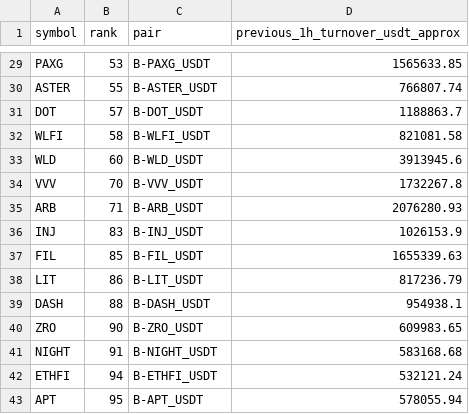
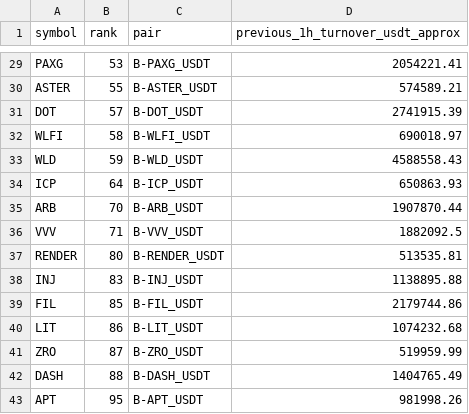
Before and after one commit to jharajesh1210/Guruji, a CSV file: TOP100_CRIPTO_AMC_POC_NEWS_IMPACT_universe.csv, drawn as a sheet; only a part is shown, gaps mark what is left out; removed rows and columns are numbered as before the commit, all else as after; the diff covers the shown part only; the diff names each change by its address in the sheet, - before the commit and + after, or states it on an @@ line.

```diff
--- a/TOP100_CRIPTO_AMC_POC_NEWS_IMPACT_universe.csv
+++ b/TOP100_CRIPTO_AMC_POC_NEWS_IMPACT_universe.csv
-D29 (previous_1h_turnover_usdt_approx): 1565633.85
+D29 (previous_1h_turnover_usdt_approx): 2054221.41
-D30 (previous_1h_turnover_usdt_approx): 766807.74
+D30 (previous_1h_turnover_usdt_approx): 574589.21
-D31 (previous_1h_turnover_usdt_approx): 1188863.7
+D31 (previous_1h_turnover_usdt_approx): 2741915.39
-D32 (previous_1h_turnover_usdt_approx): 821081.58
+D32 (previous_1h_turnover_usdt_approx): 690018.97
-B33 (rank): 60
+B33 (rank): 59
-D33 (previous_1h_turnover_usdt_approx): 3913945.6
+D33 (previous_1h_turnover_usdt_approx): 4588558.43
-row 34: VVV | 70 | B-VVV_USDT | 1732267.8
+row 34: ICP | 64 | B-ICP_USDT | 650863.93
-B35 (rank): 71
+B35 (rank): 70
-D35 (previous_1h_turnover_usdt_approx): 2076280.93
+D35 (previous_1h_turnover_usdt_approx): 1907870.44
+row 36: VVV | 71 | B-VVV_USDT | 1882092.5
+row 37: RENDER | 80 | B-RENDER_USDT | 513535.81
-D38 (previous_1h_turnover_usdt_approx): 1026153.9
+D38 (previous_1h_turnover_usdt_approx): 1138895.88
-D39 (previous_1h_turnover_usdt_approx): 1655339.63
+D39 (previous_1h_turnover_usdt_approx): 2179744.86
-D40 (previous_1h_turnover_usdt_approx): 817236.79
+D40 (previous_1h_turnover_usdt_approx): 1074232.68
+row 41: ZRO | 87 | B-ZRO_USDT | 519959.99
-D42 (previous_1h_turnover_usdt_approx): 954938.1
+D42 (previous_1h_turnover_usdt_approx): 1404765.49
-row 40: ZRO | 90 | B-ZRO_USDT | 609983.65
-row 41: NIGHT | 91 | B-NIGHT_USDT | 583168.68
-row 42: ETHFI | 94 | B-ETHFI_USDT | 532121.24
-D43 (previous_1h_turnover_usdt_approx): 578055.94
+D43 (previous_1h_turnover_usdt_approx): 981998.26
```
Also changed, not shown: 31 edited cells elsewhere in this file, 1 other file.
